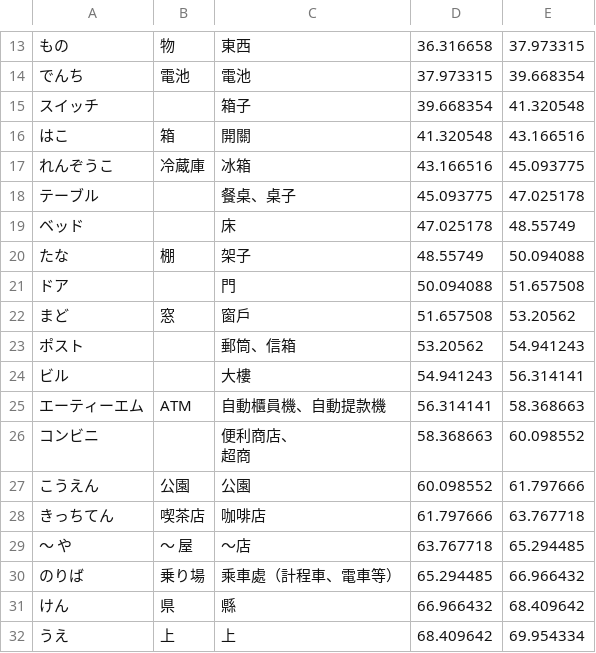
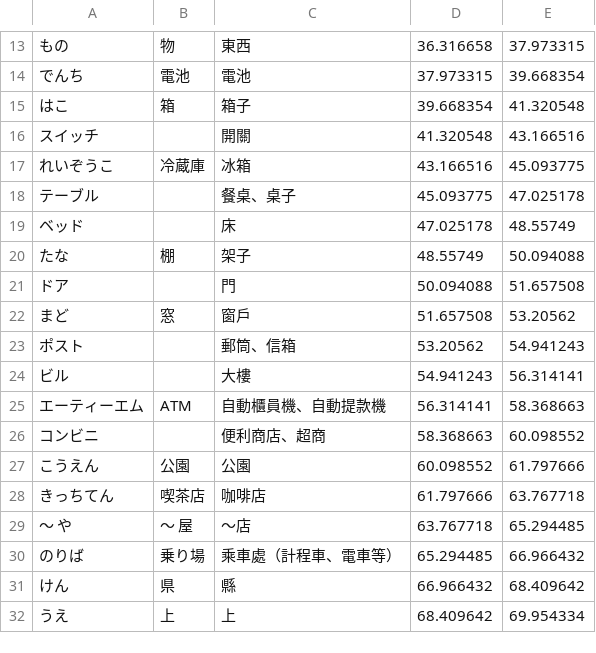
Before and after one commit to lesterdev/learning, a CSV file: course/L10_word.csv, drawn as a sheet; only a part is shown, gaps mark what is left out.

Commit message:
更新單字錯誤

```diff
--- a/course/L10_word.csv
+++ b/course/L10_word.csv
@@ -14,5 +14,5 @@
 でんち,電池,電池,37.973315,39.668354
-スイッチ,,箱子,39.668354,41.320548
-はこ,箱,開關,41.320548,43.166516
-れんぞうこ,冷蔵庫,冰箱,43.166516,45.093775
+はこ,箱,箱子,39.668354,41.320548
+スイッチ,,開關,41.320548,43.166516
+れいぞうこ,冷蔵庫,冰箱,43.166516,45.093775
 テーブル,,餐桌、桌子,45.093775,47.025178
@@ -25,4 +25,3 @@
 エーティーエム,ATM,自動櫃員機、自動提款機,56.314141,58.368663
-コンビニ,,"便利商店、
-　超商",58.368663,60.098552
+コンビニ,,便利商店、超商,58.368663,60.098552
 こうえん,公園,公園,60.098552,61.797666
```
